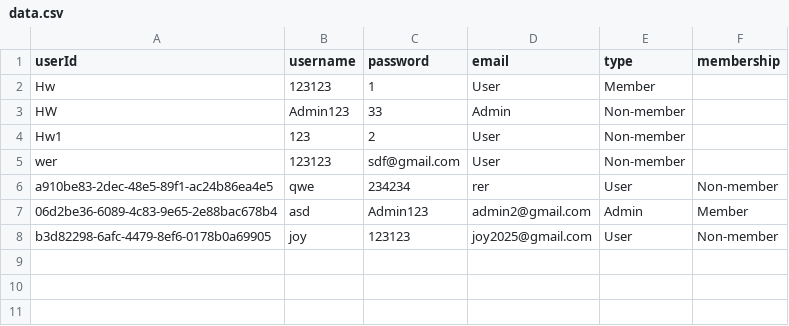
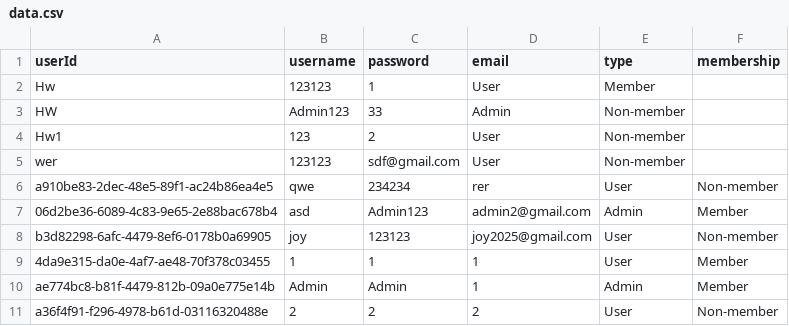
Before and after one commit to Sting6-6code/Coworking_6205, a CSV file: final-v2/data/data.csv, drawn as a sheet.

```diff
--- a/final-v2/data/data.csv
+++ b/final-v2/data/data.csv
@@ -8 +8,4 @@ a910be83-2dec-48e5-89f1-ac24b86ea4e5,qwe,234234,rer,User,Non-member
 b3d82298-6afc-4479-8ef6-0178b0a69905,joy,123123,joy2025@gmail.com,User,Non-member
+4da9e315-da0e-4af7-ae48-70f378c03455,1,1,1,User,Member
+ae774bc8-b81f-4479-812b-09a0e775e14b,Admin,Admin,1,Admin,Member
+a36f4f91-f296-4978-b61d-03116320488e,2,2,2,User,Non-member
```
Also changed, not shown: final-v2/data/bookings.csv, 55 other files.
